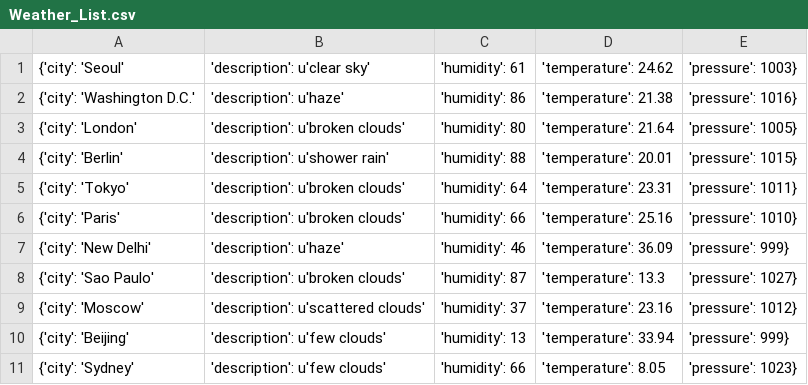
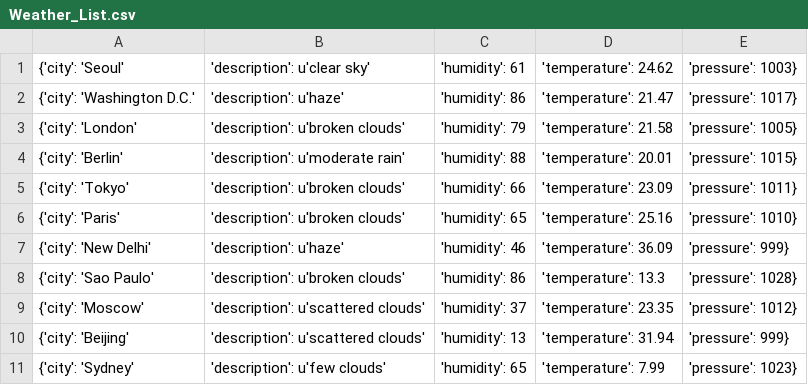
Before and after one commit to Alfie1996/Mega.github.io, a CSV file: Weather_List.csv, drawn as a sheet.

Commit message:
Auto commit at 2023-06-20 11:20:01.802389

```diff
--- a/Weather_List.csv
+++ b/Weather_List.csv
@@ -1,11 +1,11 @@
 {'city': 'Seoul', 'description': u'clear sky', 'humidity': 61, 'temperature': 24.62, 'pressure': 1003}
-{'city': 'Washington D.C.', 'description': u'haze', 'humidity': 86, 'temperature': 21.38, 'pressure': 1016}
-{'city': 'London', 'description': u'broken clouds', 'humidity': 80, 'temperature': 21.64, 'pressure': 1005}
-{'city': 'Berlin', 'description': u'shower rain', 'humidity': 88, 'temperature': 20.01, 'pressure': 1015}
-{'city': 'Tokyo', 'description': u'broken clouds', 'humidity': 64, 'temperature': 23.31, 'pressure': 1011}
-{'city': 'Paris', 'description': u'broken clouds', 'humidity': 66, 'temperature': 25.16, 'pressure': 1010}
+{'city': 'Washington D.C.', 'description': u'haze', 'humidity': 86, 'temperature': 21.47, 'pressure': 1017}
+{'city': 'London', 'description': u'broken clouds', 'humidity': 79, 'temperature': 21.58, 'pressure': 1005}
+{'city': 'Berlin', 'description': u'moderate rain', 'humidity': 88, 'temperature': 20.01, 'pressure': 1015}
+{'city': 'Tokyo', 'description': u'broken clouds', 'humidity': 66, 'temperature': 23.09, 'pressure': 1011}
+{'city': 'Paris', 'description': u'broken clouds', 'humidity': 65, 'temperature': 25.16, 'pressure': 1010}
 {'city': 'New Delhi', 'description': u'haze', 'humidity': 46, 'temperature': 36.09, 'pressure': 999}
-{'city': 'Sao Paulo', 'description': u'broken clouds', 'humidity': 87, 'temperature': 13.3, 'pressure': 1027}
-{'city': 'Moscow', 'description': u'scattered clouds', 'humidity': 37, 'temperature': 23.16, 'pressure': 1012}
-{'city': 'Beijing', 'description': u'few clouds', 'humidity': 13, 'temperature': 33.94, 'pressure': 999}
-{'city': 'Sydney', 'description': u'few clouds', 'humidity': 66, 'temperature': 8.05, 'pressure': 1023}
+{'city': 'Sao Paulo', 'description': u'broken clouds', 'humidity': 86, 'temperature': 13.3, 'pressure': 1028}
+{'city': 'Moscow', 'description': u'scattered clouds', 'humidity': 37, 'temperature': 23.35, 'pressure': 1012}
+{'city': 'Beijing', 'description': u'scattered clouds', 'humidity': 13, 'temperature': 31.94, 'pressure': 999}
+{'city': 'Sydney', 'description': u'few clouds', 'humidity': 65, 'temperature': 7.99, 'pressure': 1023}
```
